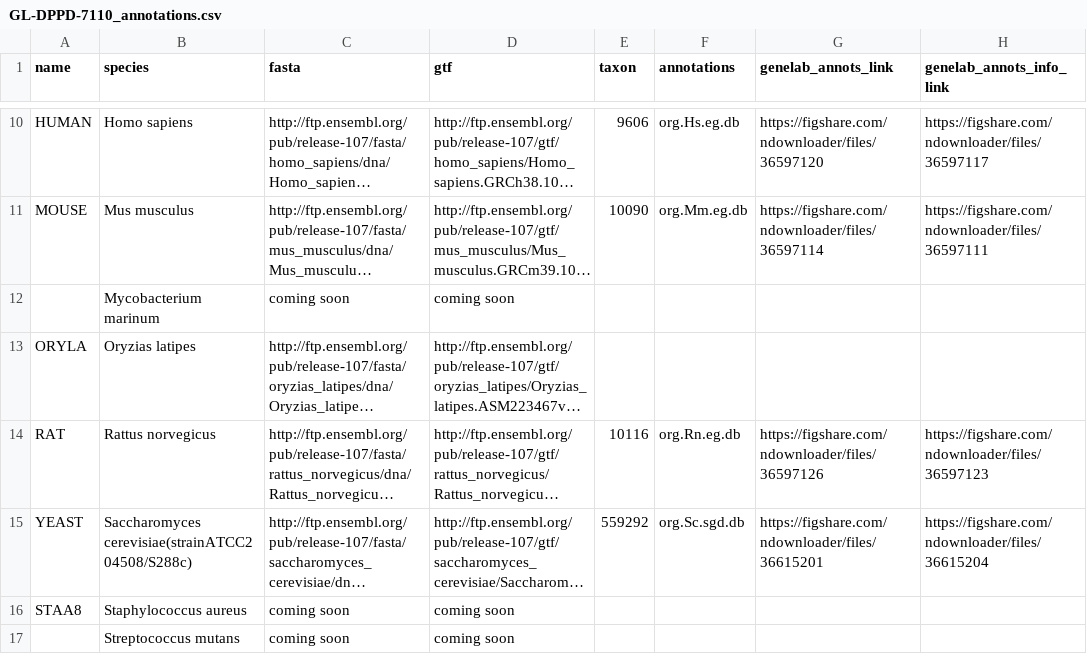
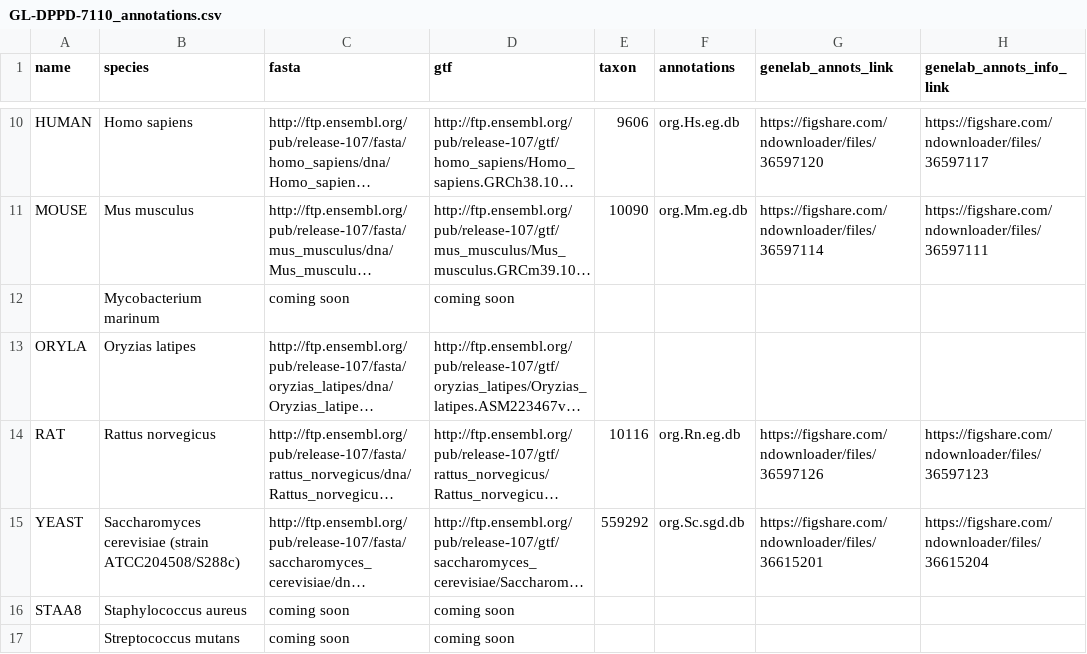
Before and after one commit to J-81/GeneLab_Data_Processing-1, a CSV file: GeneLab_Reference_Annotations/Pipeline_GL-DPPD-7110_Versions/GL-DPPD-7110/GL-DPPD-7110_annotations.csv, drawn as a sheet; only a part is shown, gaps mark what is left out; long unchanged cells end in …; the diff names each change by its address in the sheet, - before the commit and + after, or states it on an @@ line.

Commit message:
Update GL-DPPD-7110_annotations.csv
fixing genus/species spaces Mike accidentally introduced

```diff
--- a/GeneLab_Reference_Annotations/Pipeline_GL-DPPD-7110_Versions/GL-DPPD-7110/GL-DPPD-7110_annotations.csv
+++ b/GeneLab_Reference_Annotations/Pipeline_GL-DPPD-7110_Versions/GL-DPPD-7110/GL-DPPD-7110_annotations.csv
-B15 (species): Saccharomyces cerevisiae(strainATCC204508/S288c)
+B15 (species): Saccharomyces cerevisiae (strain ATCC204508/S288c)
```
